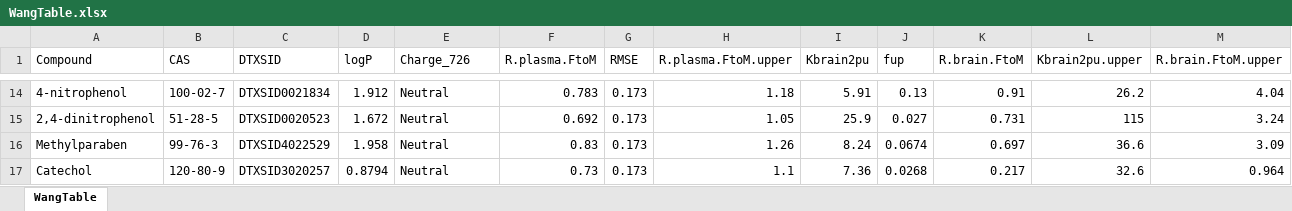
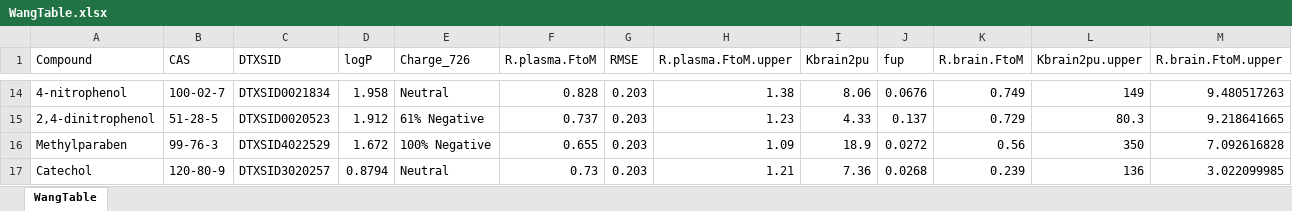
Before and after one commit to USEPA/CompTox-ExpoCast-httk, an Excel workbook: work/WangTable.xlsx, sheet WangTable, drawn as a sheet; only a part is shown, gaps mark what is left out; values as stored, in another font and other column widths than the file's, no borders; table styles not drawn; the diff covers the shown part only; the diff names each change by its address in the sheet, - before the commit and + after, or states it on an @@ line.

```diff
--- a/work/WangTable.xlsx (sheet WangTable)
+++ b/work/WangTable.xlsx (sheet WangTable)
-D14 (logP): 1.912
+D14 (logP): 1.958
-F14 (R.plasma.FtoM): 0.783
+F14 (R.plasma.FtoM): 0.828
-G14:G17 (RMSE): 0.173
+G14:G17 (RMSE): 0.203
-H14 (R.plasma.FtoM.upper): 1.18
+H14 (R.plasma.FtoM.upper): 1.38
-I14 (Kbrain2pu): 5.91
+I14 (Kbrain2pu): 8.06
-J14 (fup): 0.13
+J14 (fup): 0.0676
-K14 (R.brain.FtoM): 0.91
+K14 (R.brain.FtoM): 0.749
-L14 (Kbrain2pu.upper): 26.2
+L14 (Kbrain2pu.upper): 149
-M14 (R.brain.FtoM.upper): 4.04
+M14 (R.brain.FtoM.upper): 9.480517263
-D15 (logP): 1.672
+D15 (logP): 1.912
-E15 (Charge_726): Neutral
+E15 (Charge_726): 61% Negative
-F15 (R.plasma.FtoM): 0.692
+F15 (R.plasma.FtoM): 0.737
-H15 (R.plasma.FtoM.upper): 1.05
+H15 (R.plasma.FtoM.upper): 1.23
-I15 (Kbrain2pu): 25.9
+I15 (Kbrain2pu): 4.33
-J15 (fup): 0.027
+J15 (fup): 0.137
-K15 (R.brain.FtoM): 0.731
+K15 (R.brain.FtoM): 0.729
-L15 (Kbrain2pu.upper): 115
+L15 (Kbrain2pu.upper): 80.3
-M15 (R.brain.FtoM.upper): 3.24
+M15 (R.brain.FtoM.upper): 9.218641665
-D16 (logP): 1.958
+D16 (logP): 1.672
-E16 (Charge_726): Neutral
+E16 (Charge_726): 100% Negative
-F16 (R.plasma.FtoM): 0.83
+F16 (R.plasma.FtoM): 0.655
-H16 (R.plasma.FtoM.upper): 1.26
+H16 (R.plasma.FtoM.upper): 1.09
-I16 (Kbrain2pu): 8.24
+I16 (Kbrain2pu): 18.9
-J16 (fup): 0.0674
+J16 (fup): 0.0272
-K16 (R.brain.FtoM): 0.697
+K16 (R.brain.FtoM): 0.56
-L16 (Kbrain2pu.upper): 36.6
+L16 (Kbrain2pu.upper): 350
-M16 (R.brain.FtoM.upper): 3.09
+M16 (R.brain.FtoM.upper): 7.092616828
-H17 (R.plasma.FtoM.upper): 1.1
+H17 (R.plasma.FtoM.upper): 1.21
-K17 (R.brain.FtoM): 0.217
+K17 (R.brain.FtoM): 0.239
-L17 (Kbrain2pu.upper): 32.6
+L17 (Kbrain2pu.upper): 136
-M17 (R.brain.FtoM.upper): 0.964
+M17 (R.brain.FtoM.upper): 3.022099985
```
Also changed, not shown: 85 edited cells elsewhere in this sheet, 3 other files.
